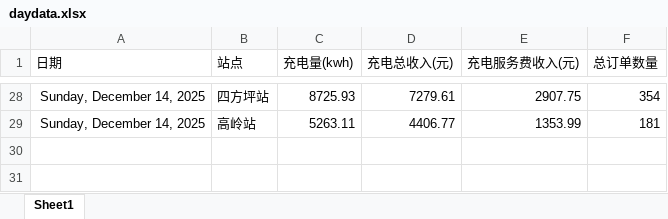
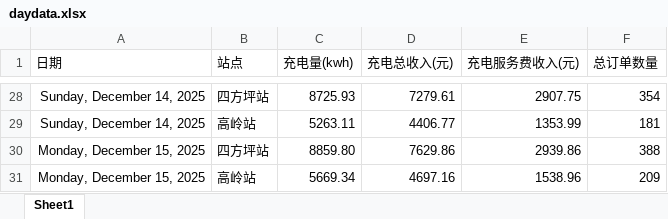
Before and after one commit to jiangnanwaw/my-page, an Excel workbook: data/daydata.xlsx, sheet Sheet1, drawn as a sheet; only a part is shown, gaps mark what is left out; values as stored, in another font and other column widths than the file's, no borders; the diff names each change by its address in the sheet, - before the commit and + after, or states it on an @@ line.

```diff
--- a/data/daydata.xlsx (sheet Sheet1)
+++ b/data/daydata.xlsx (sheet Sheet1)
+row 30: Monday, December 15, 2025 | 四方坪站 | 8859.80 | 7629.86 | 2939.86 | 388
+row 31: Monday, December 15, 2025 | 高岭站 | 5669.34 | 4697.16 | 1538.96 | 209
```
Also changed, not shown: data/homepage.xlsx, data/wcdsc.xlsx, 2 other files.
